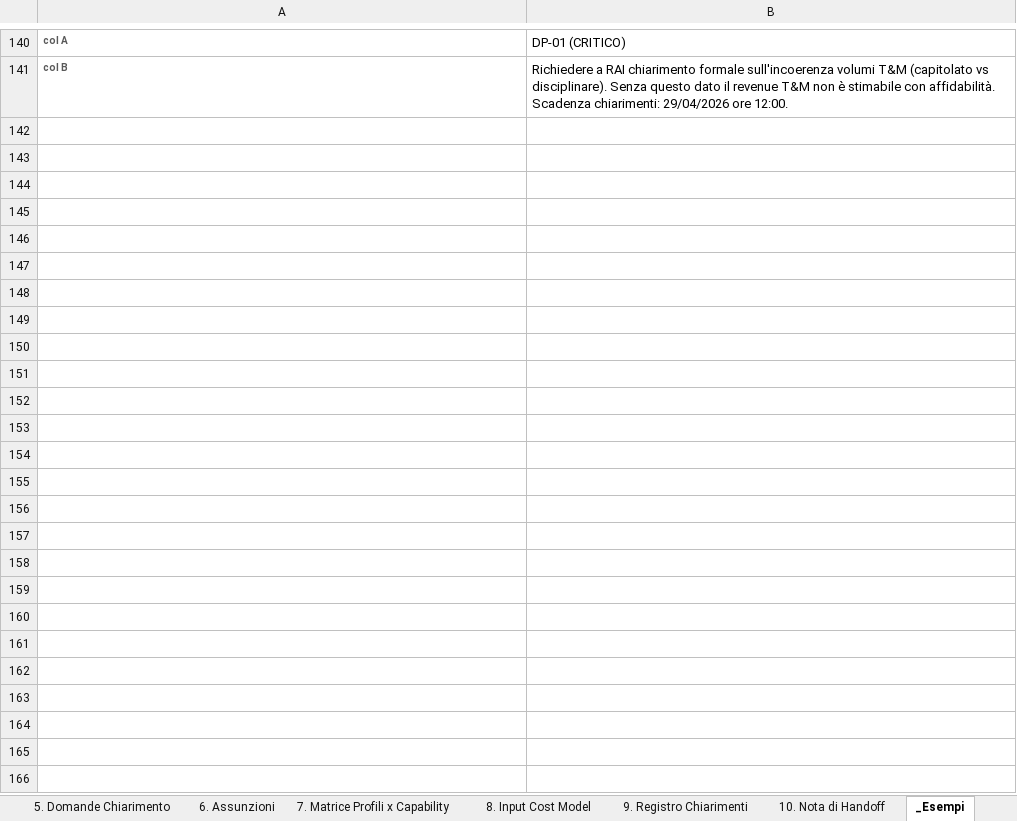
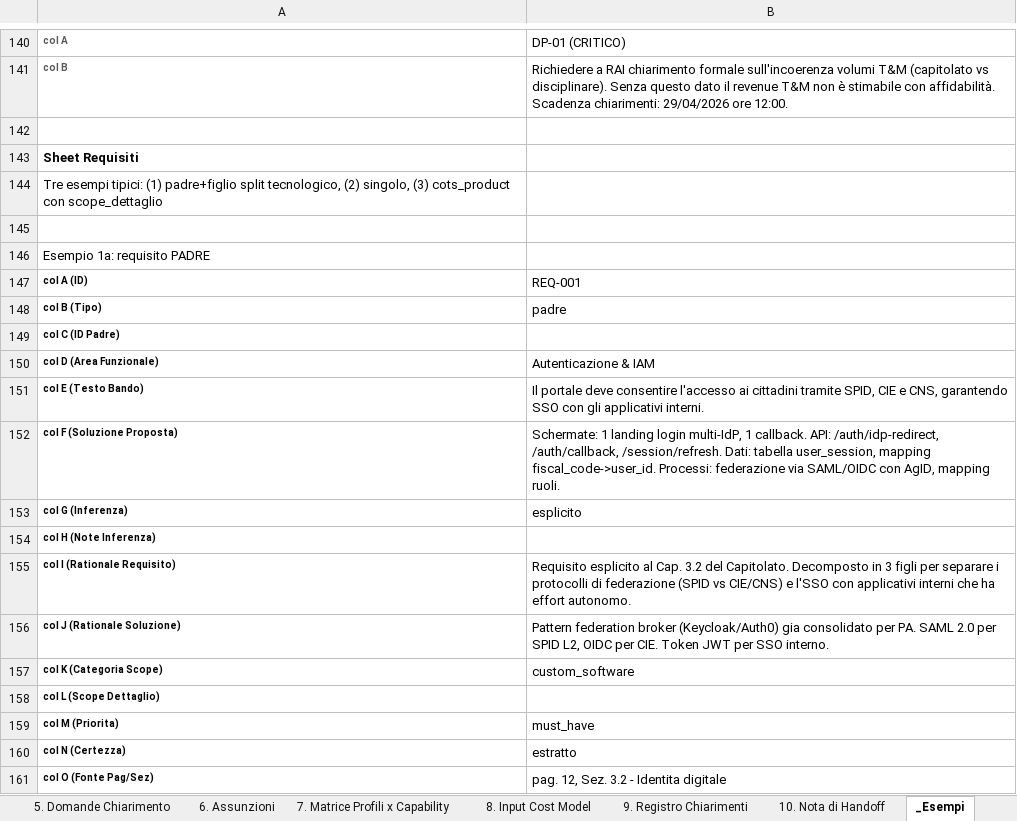
Before and after one commit to ftiberi82/.claude, an Excel workbook: skills/gara-rfp-handoff/assets/template_rfp_handoff.xlsx, sheet _Esempi, drawn as a sheet; only a part is shown, gaps mark what is left out; values as stored, in another font and other column widths than the file's, no borders; the diff covers the shown part only; the diff names each change by its address in the sheet, - before the commit and + after, or states it on an @@ line.

Commit message:
Add workflow steps and cost-model fixes
Update multiple gara skills to document their position in the end-to-end workflow and add operational rules and bug fixes. Key changes:

- gara-bid-estimator: add workflow placement, conditional invocation rules, and explicit skip logic when the RFP is AM or product-only.
- gara-effort-cost-estimator: large expansion with mandatory sanity checks (rate-card vs client rates), styling rules for Risk Register and parameter rows, percent-format rules, explicit Python "authoritative" recalculation of Sheets A/B/C to avoid cached openpyxl values, formula-verification snippets, and documented bug workarounds observed on RAI runs. Also add a backup template file.
- gara-req-extractor, gara-rfp-analyzer, gara-rfp-deck, gara-rfp-handoff: add workflow positioning notes; gara-rfp-handoff now requires requisiti_estratti.json, inserts a read-only Requisiti sheet mapping JSON -> Excel, and updates template sheet ordering/structure.
- Add .bak backup of template_cost_model.xlsx and several template_rfp_handoff.xlsx backups.

These edits improve orchestration clarity, enforce validation rules, and prevent recurring template/formula errors discovered in recent engagements.

```diff
--- a/skills/gara-rfp-handoff/assets/template_rfp_handoff.xlsx (sheet _Esempi)
+++ b/skills/gara-rfp-handoff/assets/template_rfp_handoff.xlsx (sheet _Esempi)
+row 142: (empty)
+row 143: Sheet Requisiti
+row 144: Tre esempi tipici: (1) padre+figlio split tecnologico, (2) singolo, (3) cots_product con scope_dettaglio
+row 145: (empty)
+row 146: Esempio 1a: requisito PADRE
+row 147: col A (ID) | REQ-001
+row 148: col B (Tipo) | padre
+row 149: col C (ID Padre)
+row 150: col D (Area Funzionale) | Autenticazione & IAM
+row 151: col E (Testo Bando) | Il portale deve consentire l'accesso ai cittadini tramite SPID, CIE e CNS, garantendo SSO con gli applicativi interni.
+row 152: col F (Soluzione Proposta) | Schermate: 1 landing login multi-IdP, 1 callback. API: /auth/idp-redirect, /auth/callback, /session/refresh. Dati: tabella user_session, mapping fiscal_code->user_id. Processi: federazione via SAML/OIDC con AgID, mapping ruoli.
+row 153: col G (Inferenza) | esplicito
+row 154: col H (Note Inferenza)
+row 155: col I (Rationale Requisito) | Requisito esplicito al Cap. 3.2 del Capitolato. Decomposto in 3 figli per separare i protocolli di federazione (SPID vs CIE/CNS) e l'SSO con applicativi interni che ha effort autonomo.
+row 156: col J (Rationale Soluzione) | Pattern federation broker (Keycloak/Auth0) gia consolidato per PA. SAML 2.0 per SPID L2, OIDC per CIE. Token JWT per SSO interno.
+row 157: col K (Categoria Scope) | custom_software
+row 158: col L (Scope Dettaglio)
+row 159: col M (Priorita) | must_have
+row 160: col N (Certezza) | estratto
+row 161: col O (Fonte Pag/Sez) | pag. 12, Sez. 3.2 - Identita digitale
```
Also changed, not shown: 55 added rows elsewhere in this sheet, sheet 8. Input Cost Model, sheet 10. Nota di Handoff, sheet 7. Matrice Profili x Capability, other sheet tabs, skills/gara-effort-cost-estimator/assets/template_cost_model.xlsx, 13 other files.
